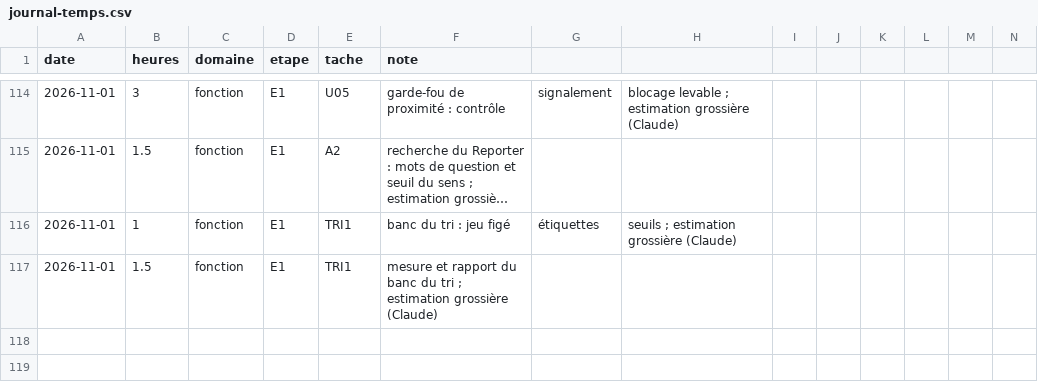
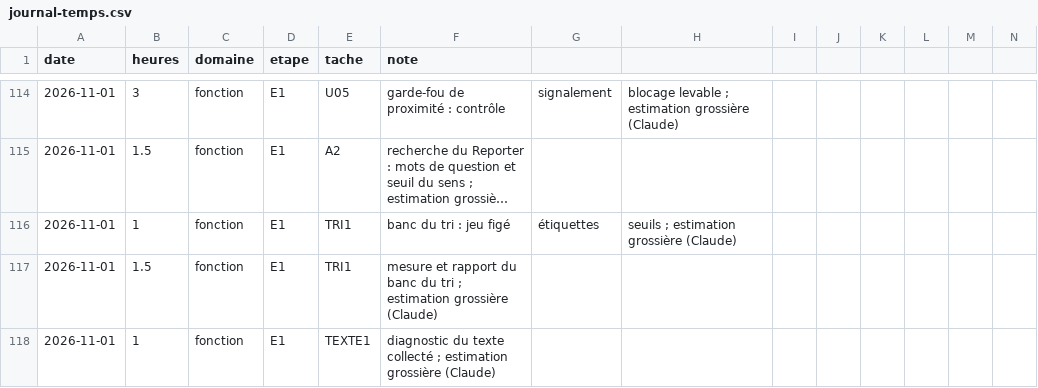
Before and after one commit to jvdbiest/Otlet, a CSV file: docs/projet/journal-temps.csv, drawn as a sheet; only a part is shown, gaps mark what is left out; long unchanged cells end in …; the diff names each change by its address in the sheet, - before the commit and + after, or states it on an @@ line.

```diff
--- a/docs/projet/journal-temps.csv
+++ b/docs/projet/journal-temps.csv
+row 118: 2026-11-01 | 1 | fonction | E1 | TEXTE1 | diagnostic du texte collecté ; estimation grossière (Claude)
```
Also changed, not shown: 5 other files.
